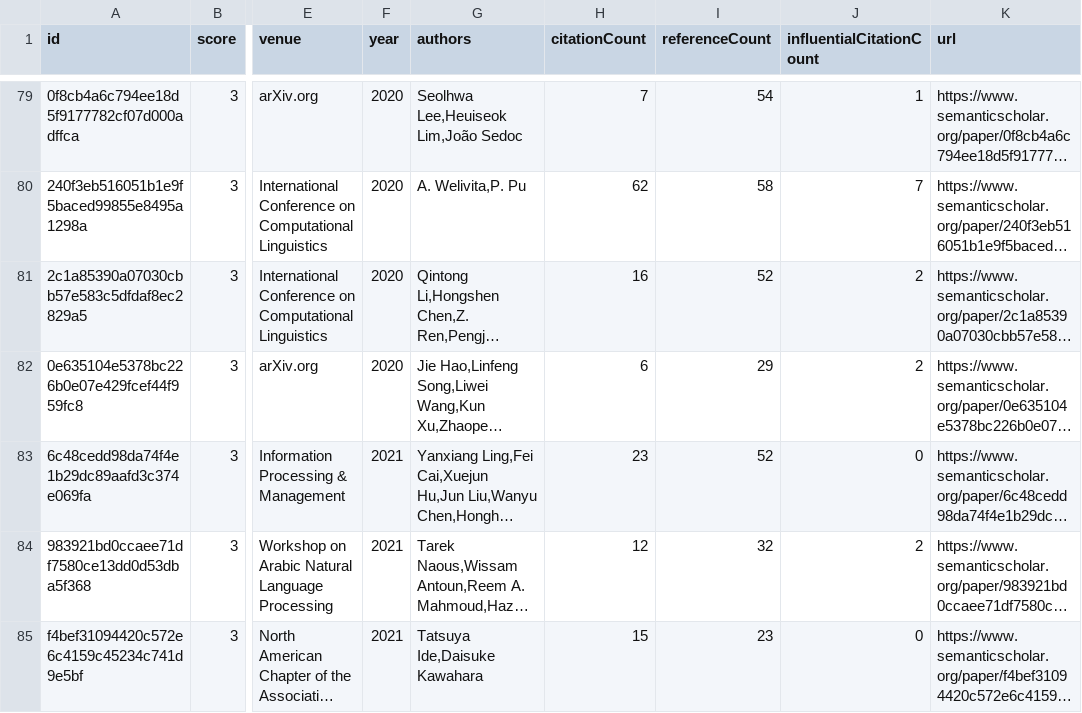
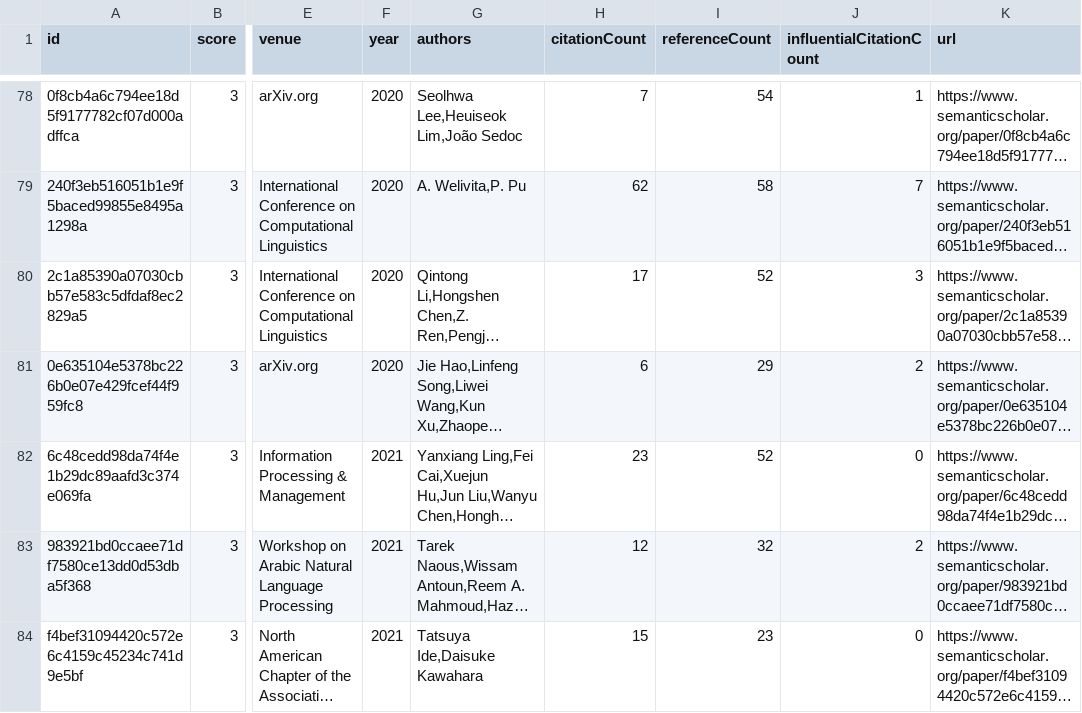
Before and after one commit to avi-jit/pegah-lit-review, a CSV file: data/candidatePapers.csv, drawn as a sheet; only a part is shown, gaps mark what is left out; long unchanged cells end in …; addresses are those after the commit; the diff covers the shown part only; the diff names each change by its address in the sheet, - before the commit and + after, or states it on an @@ line.

```diff
--- a/data/candidatePapers.csv
+++ b/data/candidatePapers.csv
-H80 (citationCount): 16
+H80 (citationCount): 17
-J80 (influentialCitationCount): 2
+J80 (influentialCitationCount): 3
```
Also changed, not shown: 4 added rows, 4 removed rows and 44 edited cells elsewhere in this file, 2 other files.
